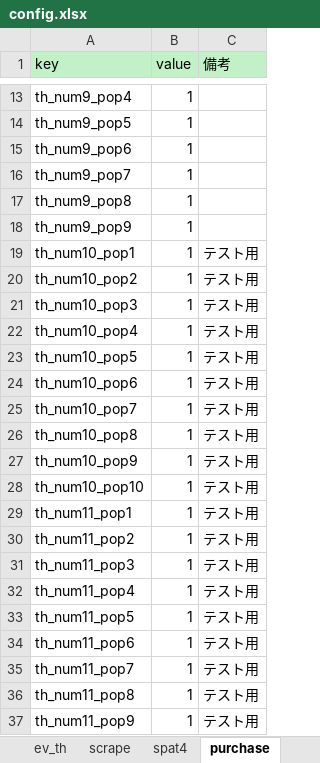
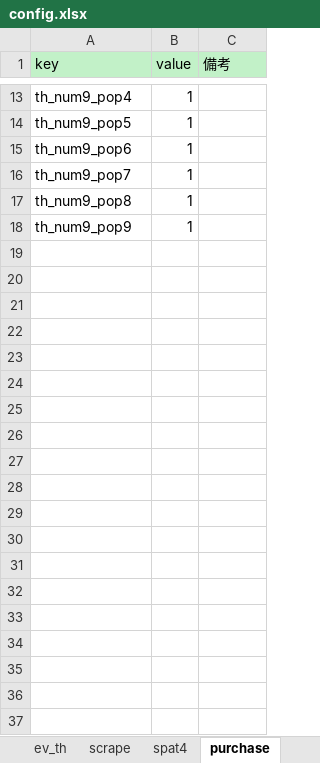
Before and after one commit to anniereon/keiba_ml, an Excel workbook: config.xlsx, sheet purchase, drawn as a sheet; only a part is shown, gaps mark what is left out; values as stored, in another font and other column widths than the file's, no borders; the diff covers the shown part only; the diff names each change by its address in the sheet, - before the commit and + after, or states it on an @@ line.

```diff
--- a/config.xlsx (sheet purchase)
+++ b/config.xlsx (sheet purchase)
-row 19: th_num10_pop1 | 1 | テスト用
-row 20: th_num10_pop2 | 1 | テスト用
-row 21: th_num10_pop3 | 1 | テスト用
-row 22: th_num10_pop4 | 1 | テスト用
-row 23: th_num10_pop5 | 1 | テスト用
-row 24: th_num10_pop6 | 1 | テスト用
-row 25: th_num10_pop7 | 1 | テスト用
-row 26: th_num10_pop8 | 1 | テスト用
-row 27: th_num10_pop9 | 1 | テスト用
-row 28: th_num10_pop10 | 1 | テスト用
-row 29: th_num11_pop1 | 1 | テスト用
-row 30: th_num11_pop2 | 1 | テスト用
-row 31: th_num11_pop3 | 1 | テスト用
-row 32: th_num11_pop4 | 1 | テスト用
-row 33: th_num11_pop5 | 1 | テスト用
-row 34: th_num11_pop6 | 1 | テスト用
-row 35: th_num11_pop7 | 1 | テスト用
-row 36: th_num11_pop8 | 1 | テスト用
-row 37: th_num11_pop9 | 1 | テスト用
```
Also changed, not shown: 14 removed rows elsewhere in this sheet, sheet ev_th, sheet data_model, sheet spat4, sheet netkeiba.
